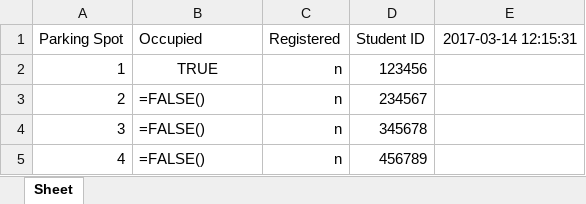
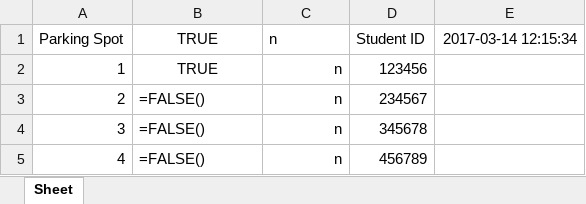
Before and after one commit to morrisq/C-RFID_KQN, an Excel workbook: parking_lot.xlsx, sheet Sheet, drawn as a sheet; only a part is shown; values as stored, in another font and other column widths than the file's, no borders; formulas without a stored value are shown as written; the diff names each change by its address in the sheet, - before the commit and + after, or states it on an @@ line.

Commit message:
Read.py [Connected, reader active]

```diff
--- a/parking_lot.xlsx (sheet Sheet)
+++ b/parking_lot.xlsx (sheet Sheet)
-B1: Occupied
+B1: TRUE
-B1 alignment: left
+B1 alignment: center
-C1: Registered
+C1: n
-E1: 2017-03-14 12:15:31
+E1: 2017-03-14 12:15:34
```
